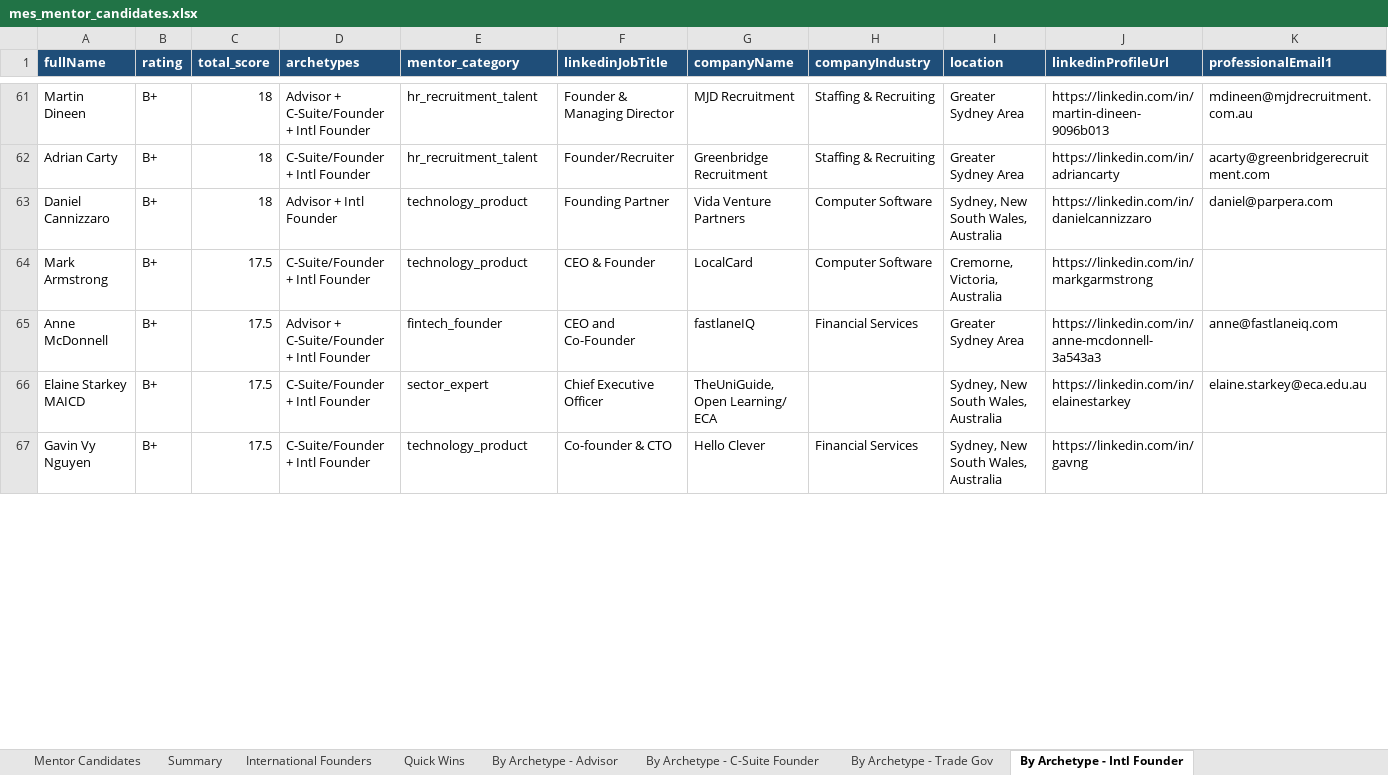
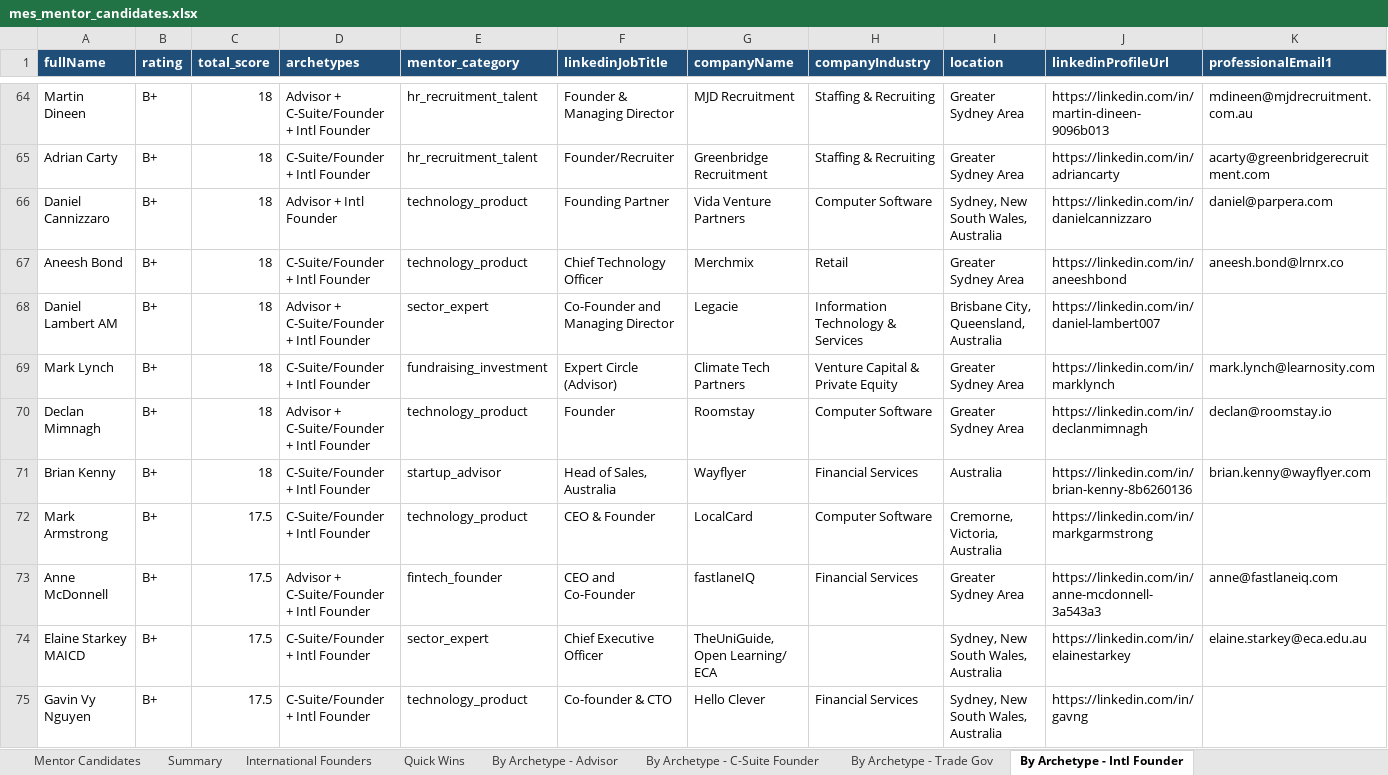
Before and after one commit to steviem101/market-entry-secrets, an Excel workbook: mentor_identification/mes_mentor_candidates.xlsx, sheet By Archetype - Intl Founder, drawn as a sheet; only a part is shown, gaps mark what is left out; values as stored, in another font and other column widths than the file's, no borders; rows hold the shown columns only; the diff covers the shown part only; the diff names each change by its address in the sheet, - before the commit and + after, or states it on an @@ line.

```diff
--- a/mentor_identification/mes_mentor_candidates.xlsx (sheet By Archetype - Intl Founder)
+++ b/mentor_identification/mes_mentor_candidates.xlsx (sheet By Archetype - Intl Founder)
+row 67: Aneesh Bond | B+ | 18 | C-Suite/Founder + Intl Founder | technology_product | Chief Technology Officer | Merchmix | Retail | Greater Sydney Area | https://linkedin.com/in/aneeshbond | aneesh.bond@lrnrx.co
+row 68: Daniel Lambert AM | B+ | 18 | Advisor + C-Suite/Founder + Intl Founder | sector_expert | Co-Founder and Managing Director | Legacie | Information Technology & Services | Brisbane City, Queensland, Australia | https://linkedin.com/in/daniel-lambert007
+row 69: Mark Lynch | B+ | 18 | C-Suite/Founder + Intl Founder | fundraising_investment | Expert Circle (Advisor) | Climate Tech Partners | Venture Capital & Private Equity | Greater Sydney Area | https://linkedin.com/in/marklynch | mark.lynch@learnosity.com
+row 70: Declan Mimnagh | B+ | 18 | Advisor + C-Suite/Founder + Intl Founder | technology_product | Founder | Roomstay | Computer Software | Greater Sydney Area | https://linkedin.com/in/declanmimnagh | declan@roomstay.io
+row 71: Brian Kenny | B+ | 18 | C-Suite/Founder + Intl Founder | startup_advisor | Head of Sales, Australia | Wayflyer | Financial Services | Australia | https://linkedin.com/in/brian-kenny-8b6260136 | brian.kenny@wayflyer.com
```
Also changed, not shown: 43 added rows, 47 removed rows and 1 edited cell elsewhere in this sheet, sheet Mentor Candidates, sheet By Archetype - C-Suite Founder, sheet By Archetype - Advisor, sheet International Founders, sheet Quick Wins, sheet By Archetype - Trade Gov, 1 more sheet, 2 other files.
